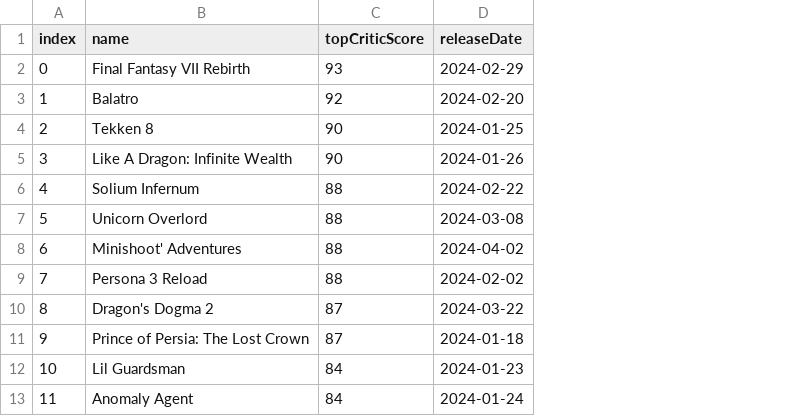
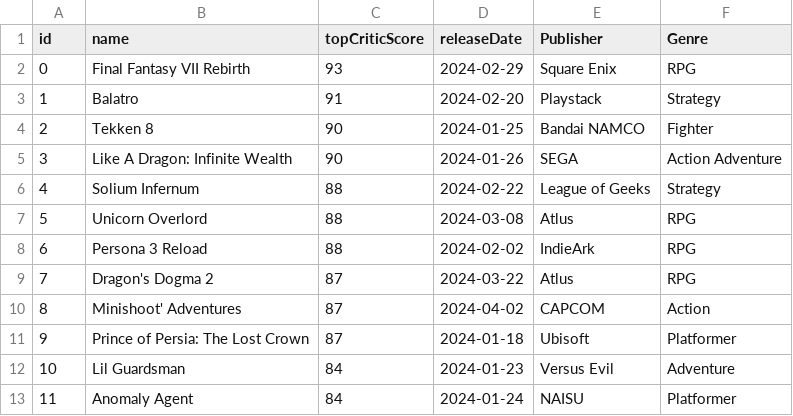
Before and after one commit to ctrl-jr/AWS-end-to-end-project, a CSV file: game-list.csv, drawn as a sheet; removed rows and columns are numbered as before the commit, all else as after; the diff names each change by its address in the sheet, - before the commit and + after, or states it on an @@ line.

```diff
--- a/game-list.csv
+++ b/game-list.csv
+column E (Publisher), rows 2-9: Square Enix | Playstack | Bandai NAMCO | SEGA | League of Geeks | Atlus | IndieArk | Atlus; rows 11-13: Ubisoft | Versus Evil | NAISU
+column F (Genre), rows 2-9: RPG | Strategy | Fighter | Action Adventure | Strategy | RPG | RPG | RPG; rows 11-13: Platformer | Adventure | Platformer
@@ column A (id) renumbered between rows 1 and 9 @@
-C3 (topCriticScore): 92
+C3 (topCriticScore): 91
-row 8: 6 | Minishoot' Adventures | 88 | 2024-04-02
+row 10: 8 | Minishoot' Adventures | 87 | 2024-04-02 | CAPCOM | Action
```
Also changed, not shown: 4 other files.
